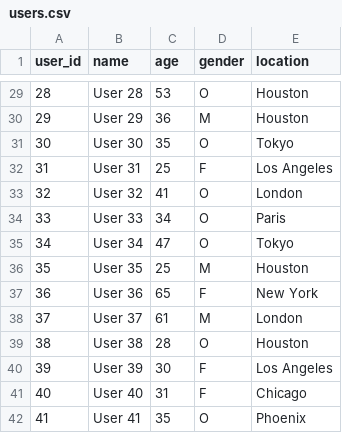
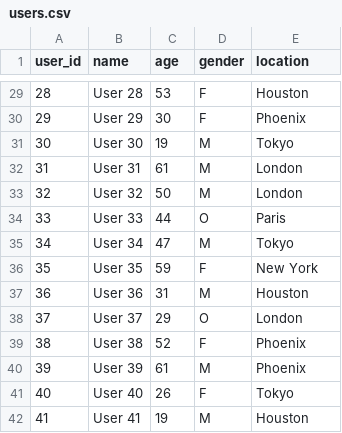
Before and after one commit to Kalyan0312/nextbuy-ai, a CSV file: data/users.csv, drawn as a sheet; only a part is shown, gaps mark what is left out; the diff covers the shown part only.

```diff
--- a/data/users.csv
+++ b/data/users.csv
@@ -29,14 +29,14 @@ user_id,name,age,gender,location
-28,User 28,53,O,Houston
-29,User 29,36,M,Houston
-30,User 30,35,O,Tokyo
-31,User 31,25,F,Los Angeles
-32,User 32,41,O,London
-33,User 33,34,O,Paris
-34,User 34,47,O,Tokyo
-35,User 35,25,M,Houston
-36,User 36,65,F,New York
-37,User 37,61,M,London
-38,User 38,28,O,Houston
-39,User 39,30,F,Los Angeles
-40,User 40,31,F,Chicago
-41,User 41,35,O,Phoenix
+28,User 28,53,F,Houston
+29,User 29,30,F,Phoenix
+30,User 30,19,M,Tokyo
+31,User 31,61,M,London
+32,User 32,50,M,London
+33,User 33,44,O,Paris
+34,User 34,47,M,Tokyo
+35,User 35,59,F,New York
+36,User 36,31,M,Houston
+37,User 37,29,O,London
+38,User 38,52,F,Phoenix
+39,User 39,61,M,Phoenix
+40,User 40,26,F,Tokyo
+41,User 41,19,M,Houston
```
Also changed, not shown: 87 edited cells elsewhere in this file, data/interactions.csv, data/products.csv, 7 other files.
